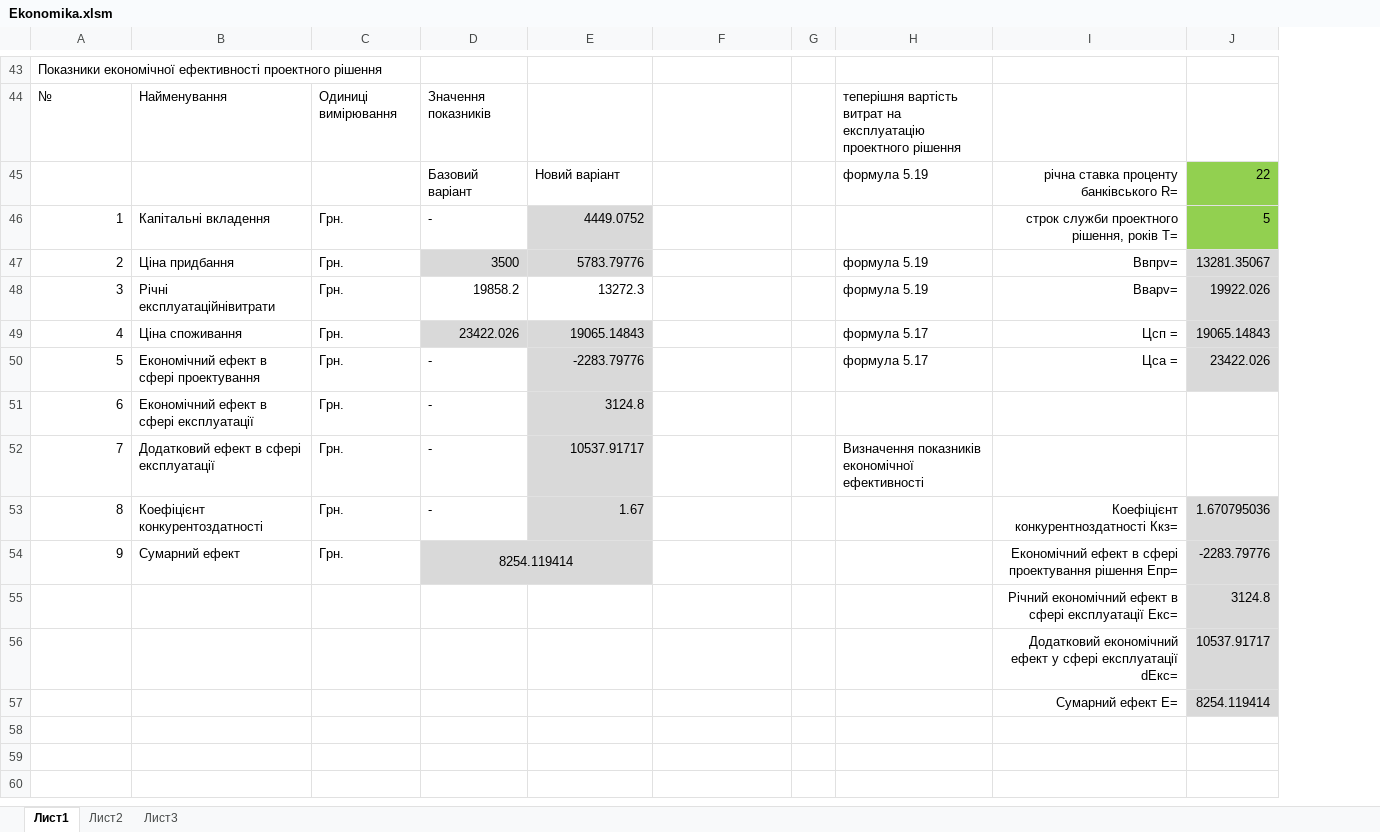
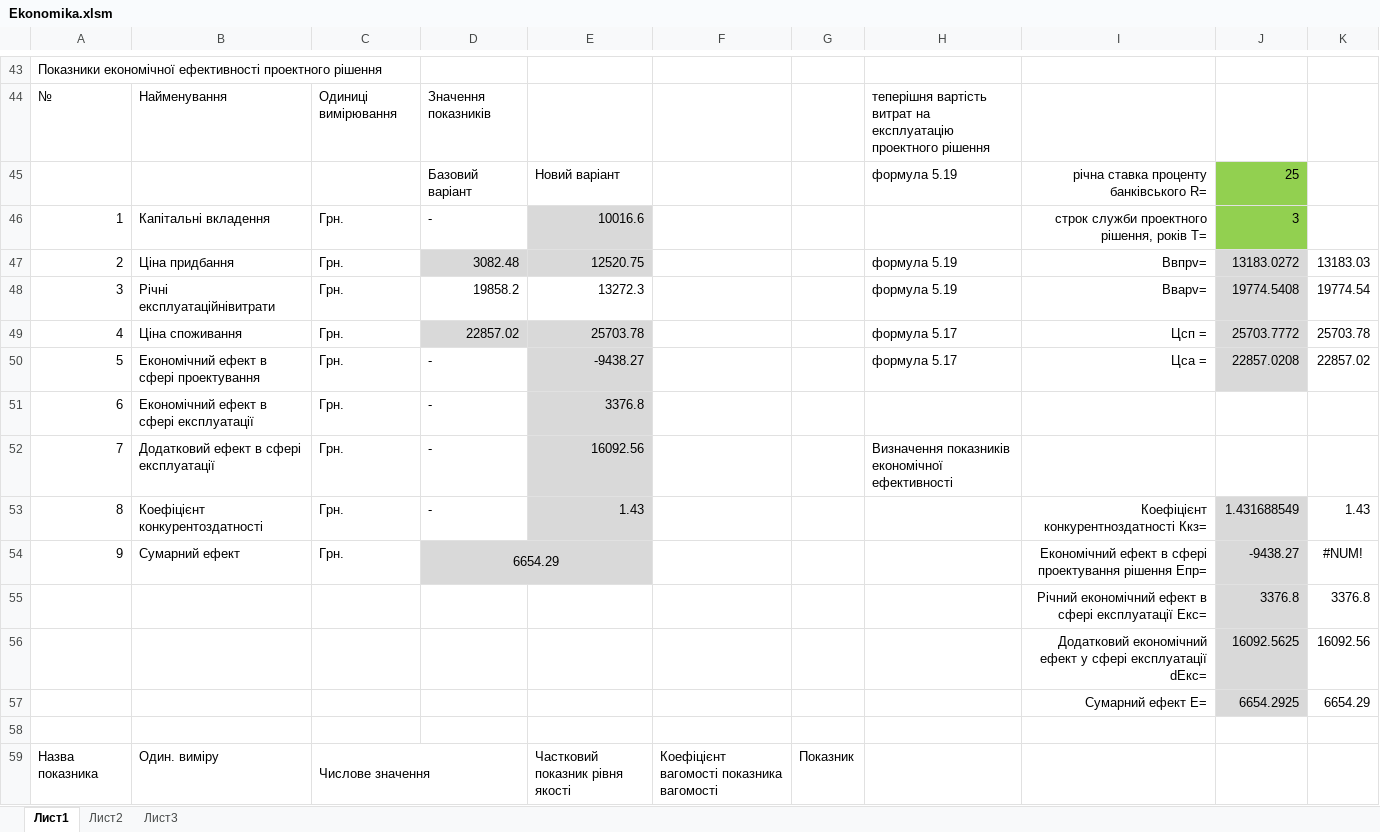
Before and after one commit to SivkaTheBest/Dyplom, an Excel workbook: dyplom/Ekonomika.xlsm, sheet Лист1, drawn as a sheet; only a part is shown, gaps mark what is left out; values as stored, in another font and other column widths than the file's, no borders; removed rows and columns are numbered as before the commit, all else as after; the diff covers the shown part only; the diff names each change by its address in the sheet, - before the commit and + after, or states it on an @@ line.

```diff
--- a/dyplom/Ekonomika.xlsm (sheet Лист1)
+++ b/dyplom/Ekonomika.xlsm (sheet Лист1)
-column G, empty
+column G, empty
-column J, rows 45-57: 22 | 5 | 13281.35067 | 19922.026 | 19065.14843 | 23422.026 |  |  | 1.670795036 | -2283.79776 | 3124.8 | 10537.91717 | 8254.119414
+column J, rows 45-57: 25 | 3 | 13183.0272 | 19774.5408 | 25703.7772 | 22857.0208 |  |  | 1.431688549 | -9438.27 | 3376.8 | 16092.5625 | 6654.2925
+column K, rows 47-57: 13183.03 | 19774.54 | 25703.78 | 22857.02 |  |  | 1.43 | #NUM! | 3376.8 | 16092.56 | 6654.29
-E46: 4449.0752
+E46: 10016.6
-D47: 3500
+D47: 3082.48
-E47: 5783.79776
+E47: 12520.75
-D49: 23422.026
+D49: 22857.02
-E49: 19065.14843
+E49: 25703.78
-E50: -2283.79776
+E50: -9438.27
-E51: 3124.8
+E51: 3376.8
-E52: 10537.91717
+E52: 16092.56
-E53: 1.67
+E53: 1.43
-D54: 8254.119414
+D54: 6654.29
+row 58: (empty)
+row 59: Назва показника | Один. виміру | Числове значення |  | Частковий показник рівня якості | Коефіцієнт вагомості показника вагомості | Показник
```
Also changed, not shown: 19 added rows, 4 removed rows and 24 edited cells elsewhere in this sheet, sheet Лист2, formulas that keep their value, 1 other file.
